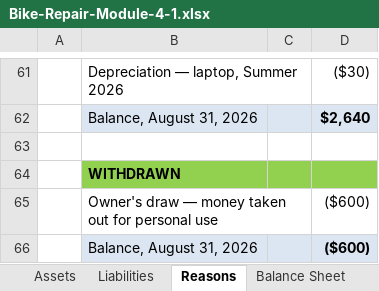
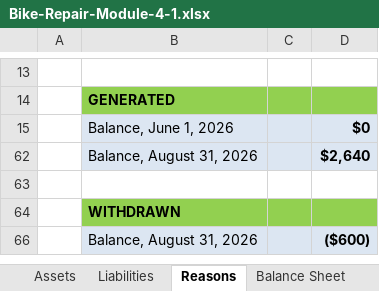
Before and after one commit to erikaen/Instructional_Redesign_v2, an Excel workbook: Bike-Repair-Source-Workbooks/Bike-Repair-Module-4-1.xlsx, sheet Reasons, drawn as a sheet; only a part is shown, gaps mark what is left out; values as stored, in another font and other column widths than the file's, no borders; removed rows and columns are numbered as before the commit, all else as after; the diff covers the shown part only; the diff names each change by its address in the sheet, - before the commit and + after, or states it on an @@ line.

```diff
--- a/Bike-Repair-Source-Workbooks/Bike-Repair-Module-4-1.xlsx (sheet Reasons)
+++ b/Bike-Repair-Source-Workbooks/Bike-Repair-Module-4-1.xlsx (sheet Reasons)
-row 13:  | Depreciation — laptop, Summer 2026 |  | ($30)
+row 13: (empty)
@@ row 14 unhidden:  | GENERATED @@
@@ row 15 unhidden:  | Balance, June 1, 2026 |  | $0 @@
@@ row 65 hidden:  | Owner's draw — money taken out for personal use |  | ($600) @@
```
Also changed, not shown: 47 hidden or unhidden rows elsewhere in this sheet, sheet Working Tab, Bike-Repair-Source-Workbooks/Bike-Repair-Beg-Module-3.xlsx, Bike-Repair-Source-Workbooks/Bike-Repair-Module-3-2a.xlsx, 9 other files.
